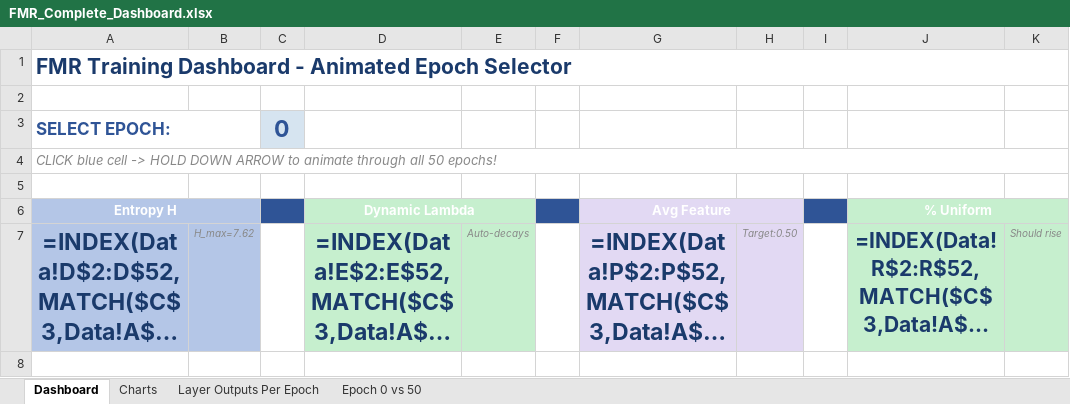
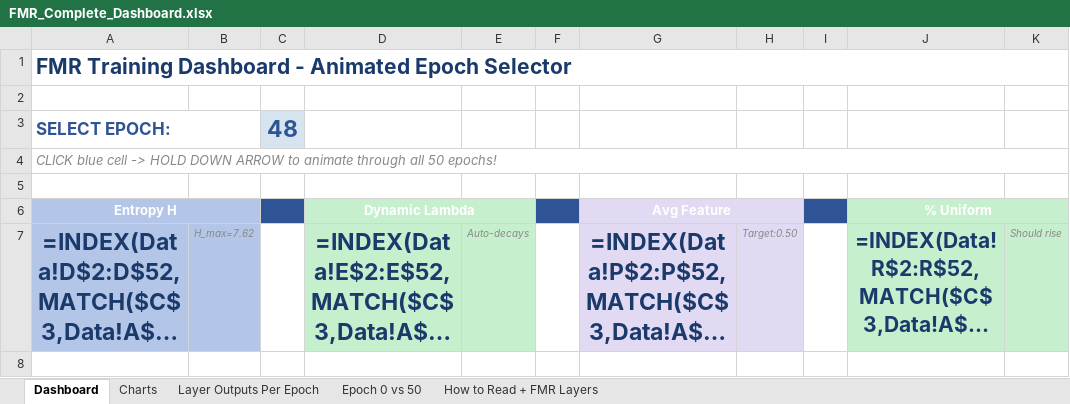
Before and after one commit to ashokmulchandani/Fine_tuning-ML-Pipleine--Synthetic_Data-Ashok-1, an Excel workbook: FMR_Complete_Dashboard.xlsx, sheet Dashboard, drawn as a sheet; only a part is shown; long unchanged cells end in …; values as stored, in another font and other column widths than the file's, no borders; formulas without a stored value are shown as written; the diff names each change by its address in the sheet, - before the commit and + after, or states it on an @@ line.

Commit message:
Add explanation tab: how to read layer outputs + could FMR apply elsewhere

```diff
--- a/FMR_Complete_Dashboard.xlsx (sheet Dashboard)
+++ b/FMR_Complete_Dashboard.xlsx (sheet Dashboard)
+sheet tab: How to Read + FMR Layers
-C3: 0
+C3: 48
```
Also changed, not shown: charts or pictures.
